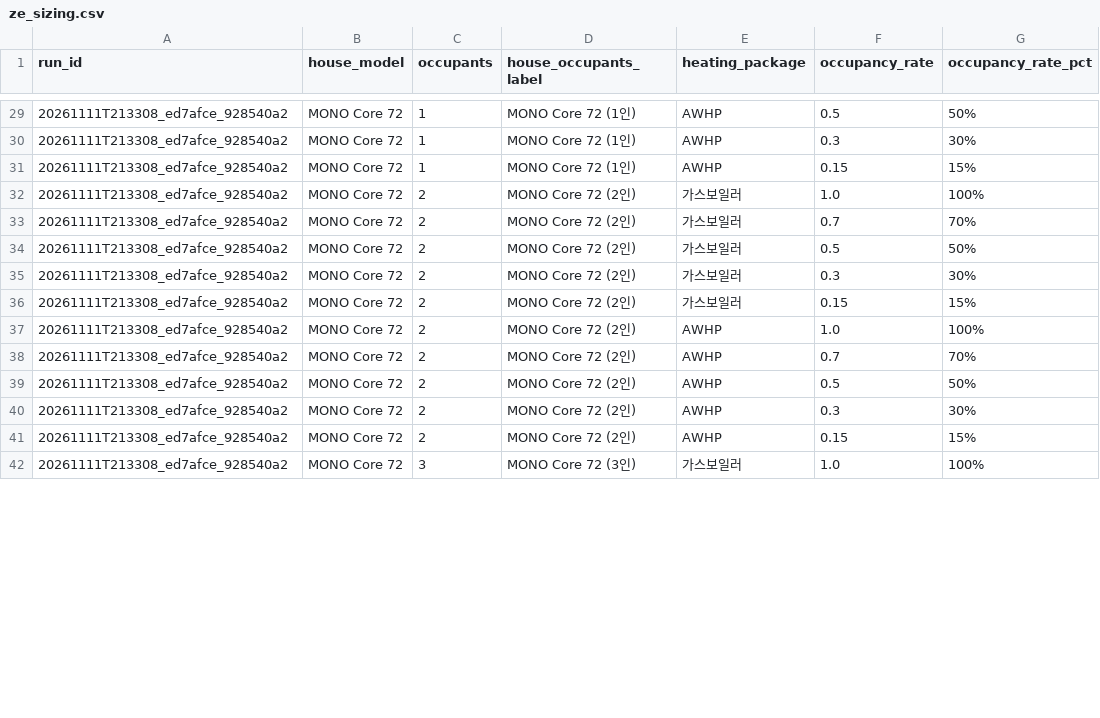
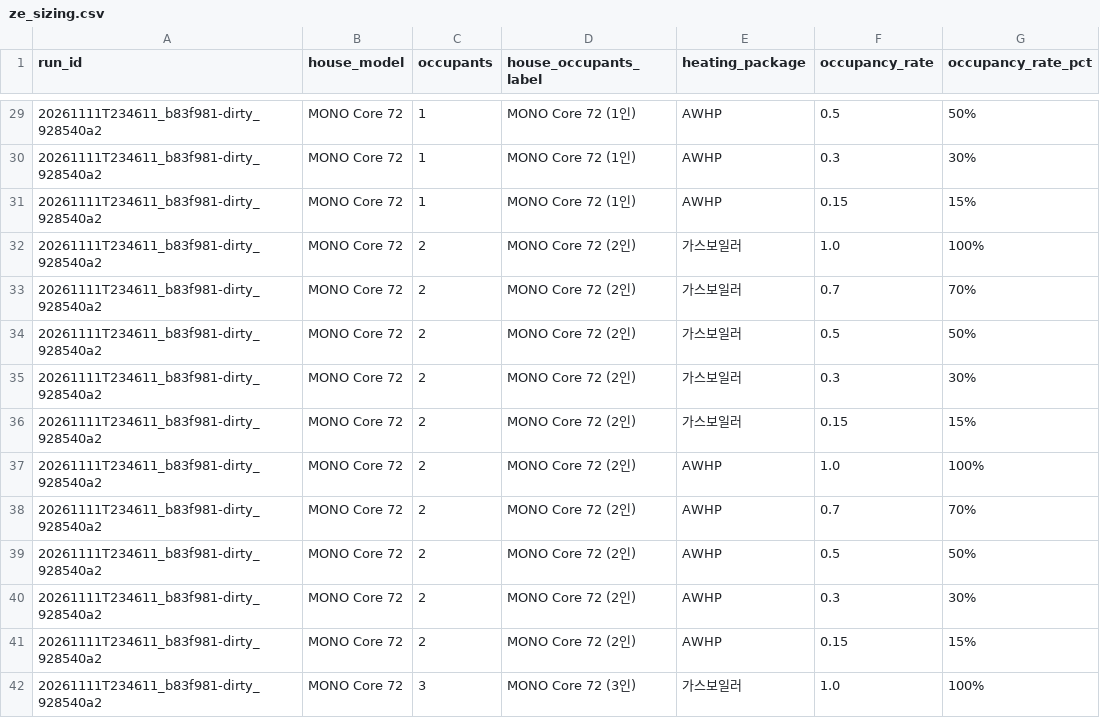
Before and after one commit to martinchoi85-lang/sc-roi-simulator, a CSV file: korea/output/ze_sizing.csv, drawn as a sheet; only a part is shown, gaps mark what is left out; the diff covers the shown part only; the diff names each change by its address in the sheet, - before the commit and + after, or states it on an @@ line.

```diff
--- a/korea/output/ze_sizing.csv
+++ b/korea/output/ze_sizing.csv
-A29:A42 (run_id): 20261111T213308_ed7afce_928540a2
+A29:A42 (run_id): 20261111T234611_b83f981-dirty_928540a2
```
Also changed, not shown: 56 edited cells elsewhere in this file, 20 other files.
